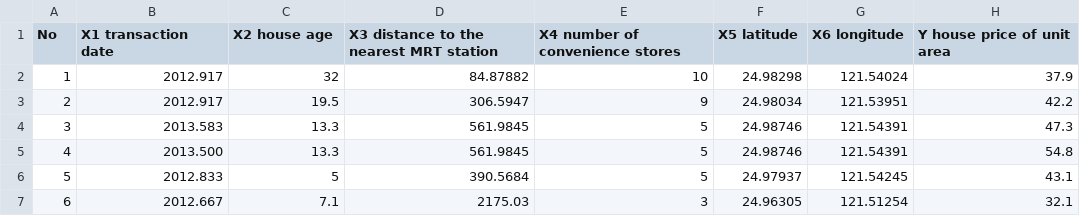
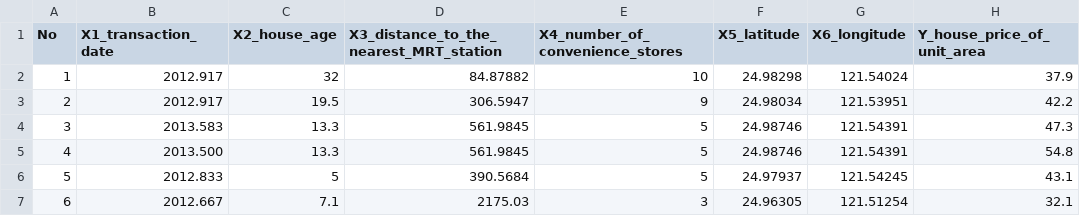
Before and after one commit to ankit-world/ML_Hyperparameter-Optimization-APP, a CSV file: Real estate.csv, drawn as a sheet; only a part is shown.

Commit message:
Update Real estate.csv

```diff
--- a/Real estate.csv
+++ b/Real estate.csv
@@ -1,2 +1,2 @@
-No,X1 transaction date,X2 house age,X3 distance to the nearest MRT station,X4 number of convenience stores,X5 latitude,X6 longitude,Y house price of unit area
+No,X1_transaction_date,X2_house_age,X3_distance_to_the_nearest_MRT_station,X4_number_of_convenience_stores,X5_latitude,X6_longitude,Y_house_price_of_unit_area
 1,2012.917,32,84.87882,10,24.98298,121.54024,37.9
```
